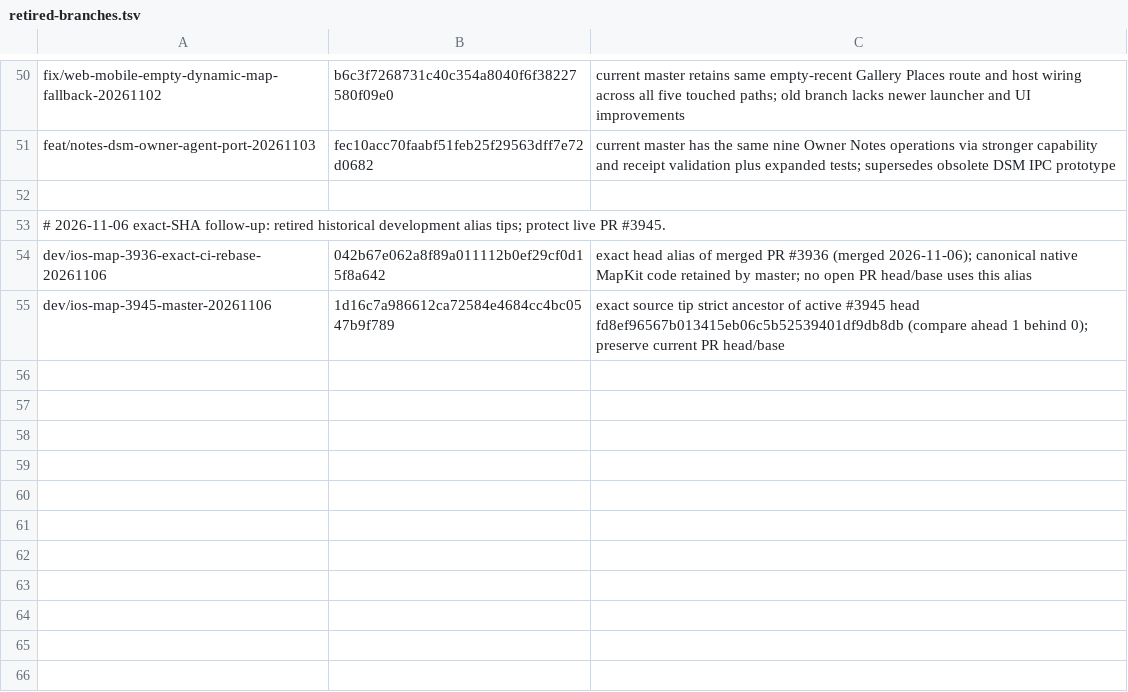
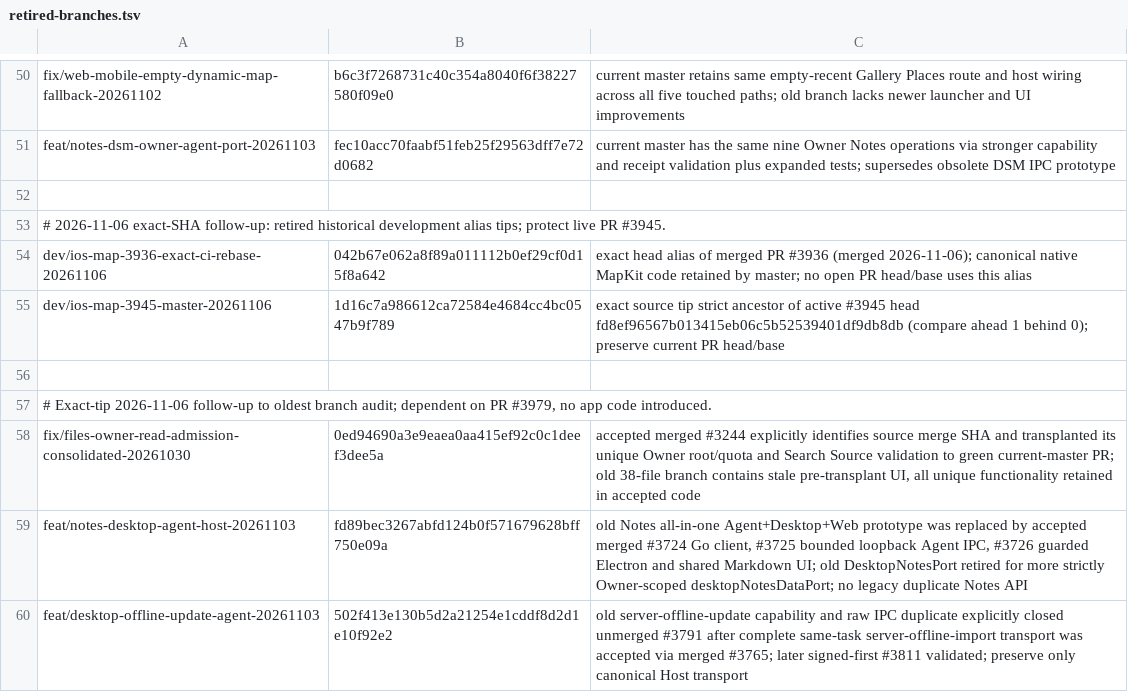
Before and after one commit to lazyxu/xdrive, a TSV file: .github/retired-branches.tsv, drawn as a sheet; only a part is shown, gaps mark what is left out.

Commit message:
chore(ci): queue audited 2026-10-30 to 11-03 stale branch tips behind #3979

```diff
--- a/.github/retired-branches.tsv
+++ b/.github/retired-branches.tsv
@@ -55 +55,6 @@ dev/ios-map-3936-exact-ci-rebase-20261106	042b67e062a8f89a011112b0ef29cf0d15f8a6
 dev/ios-map-3945-master-20261106	1d16c7a986612ca72584e4684cc4bc0547b9f789	exact source tip strict ancestor of active #3945 head fd8ef96567b013415eb06c5b52539401df9db8db (compare ahead 1 behind 0); preserve current PR head/base
+
+# Exact-tip 2026-11-06 follow-up to oldest branch audit; dependent on PR #3979, no app code introduced.
+fix/files-owner-read-admission-consolidated-20261030	0ed94690a3e9eaea0aa415ef92c0c1deef3dee5a	accepted merged #3244 explicitly identifies source merge SHA and transplanted its unique Owner root/quota and Search Source validation to green current-master PR; old 38-file branch contains stale pre-transplant UI, all unique functionality retained in accepted code
+feat/notes-desktop-agent-host-20261103	fd89bec3267abfd124b0f571679628bff750e09a	old Notes all-in-one Agent+Desktop+Web prototype was replaced by accepted merged #3724 Go client, #3725 bounded loopback Agent IPC, #3726 guarded Electron and shared Markdown UI; old DesktopNotesPort retired for more strictly Owner-scoped desktopNotesDataPort; no legacy duplicate Notes API
+feat/desktop-offline-update-agent-20261103	502f413e130b5d2a21254e1cddf8d2d1e10f92e2	old server-offline-update capability and raw IPC duplicate explicitly closed unmerged #3791 after complete same-task server-offline-import transport was accepted via merged #3765; later signed-first #3811 validated; preserve only canonical Host transport
```
